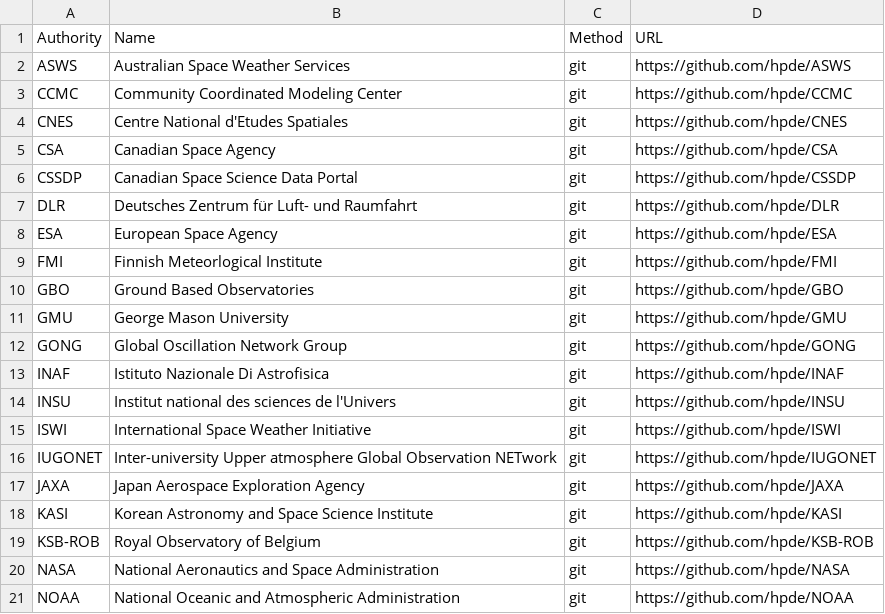
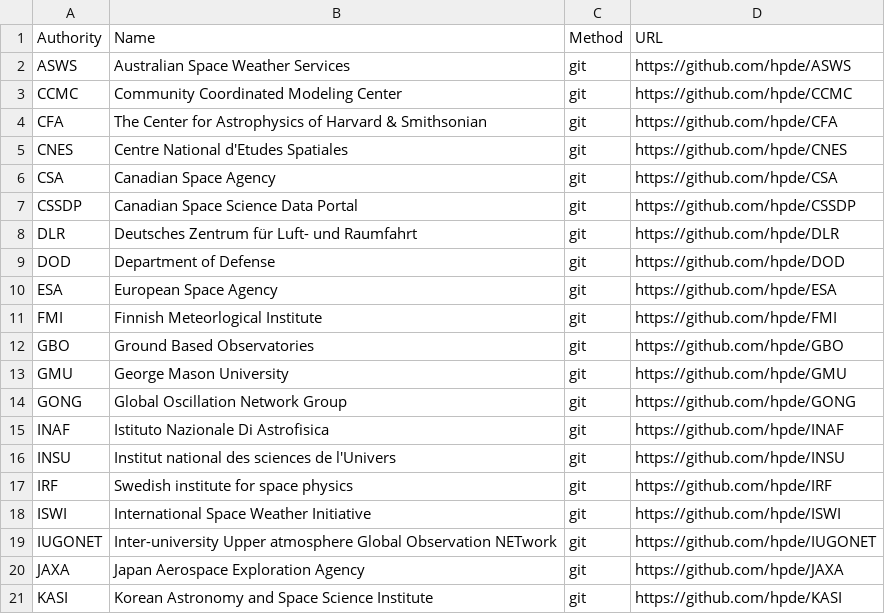
Before and after one commit to spase-group/website, a CSV file: docs/services/naming-authority.csv, drawn as a sheet; only a part is shown; the shorter side is filled out with more unchanged rows.

Commit message:
Updated the Naming Authority list

```diff
--- a/docs/services/naming-authority.csv
+++ b/docs/services/naming-authority.csv
@@ -3,2 +3,3 @@ ASWS,Australian Space Weather Services,git,https://github.com/hpde/ASWS
 CCMC,Community Coordinated Modeling Center,git,https://github.com/hpde/CCMC
+CFA,The Center for Astrophysics of Harvard & Smithsonian,git,https://github.com/hpde/CFA
 CNES,Centre National d'Etudes Spatiales,git,https://github.com/hpde/CNES
@@ -7,2 +8,3 @@ CSSDP,Canadian Space Science Data Portal,git,https://github.com/hpde/CSSDP
 DLR,Deutsches Zentrum für Luft- und Raumfahrt,git,https://github.com/hpde/DLR
+DOD,Department of Defense,git,https://github.com/hpde/DOD
 ESA,European Space Agency,git,https://github.com/hpde/ESA
@@ -14,2 +16,3 @@ INAF,Istituto Nazionale Di Astrofisica,git,https://github.com/hpde/INAF
 INSU,Institut national des sciences de l'Univers,git,https://github.com/hpde/INSU
+IRF,Swedish institute for space physics,git,https://github.com/hpde/IRF
 ISWI,International Space Weather Initiative,git,https://github.com/hpde/ISWI
```
Also changed, not shown: site/pages/services/naming-authority.csv, 8 other files.
